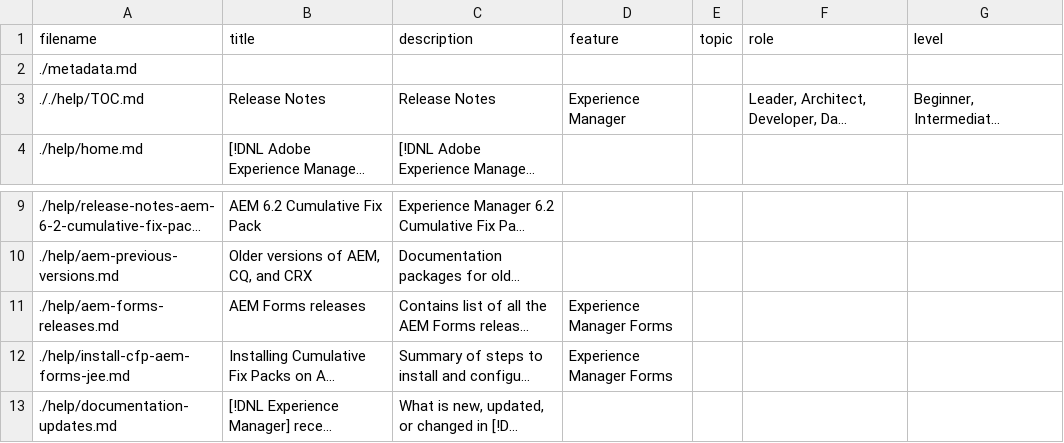
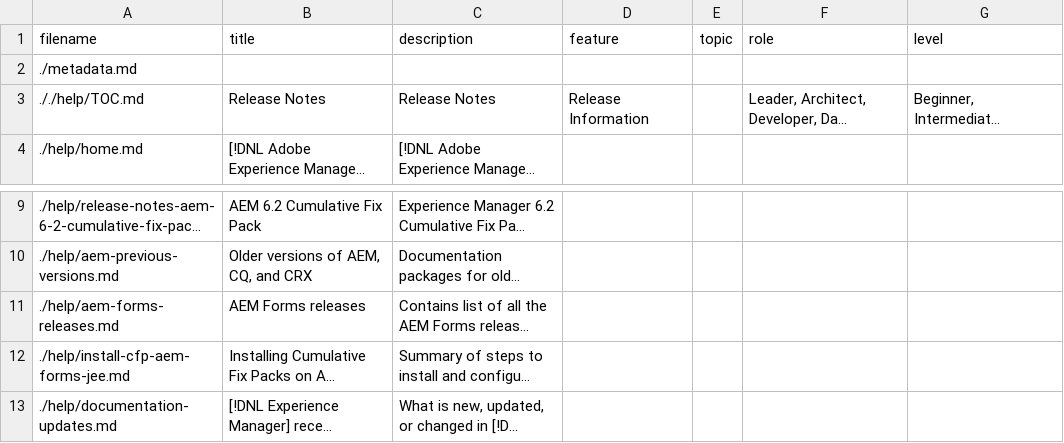
Before and after one commit to AdobeDocs/experience-manager-release-information.en, a CSV file: help/guide-metadata.csv, drawn as a sheet; only a part is shown, gaps mark what is left out; long unchanged cells end in …; the diff names each change by its address in the sheet, - before the commit and + after, or states it on an @@ line.

Commit message:
Metadata Updates 02

```diff
--- a/help/guide-metadata.csv
+++ b/help/guide-metadata.csv
-D3 (feature): Experience Manager
+D3 (feature): Release Information
-D11:D12 (feature): Experience Manager Forms
+D11:D12 (feature): (empty)
```
